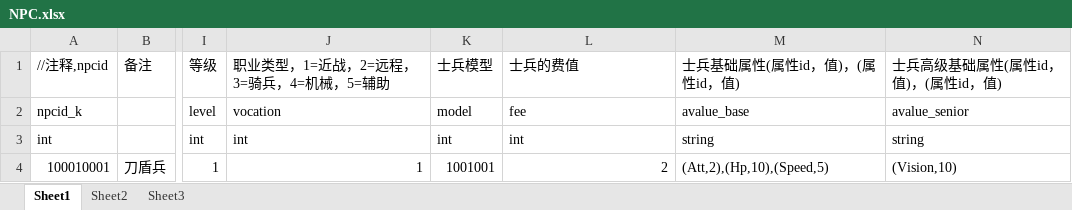
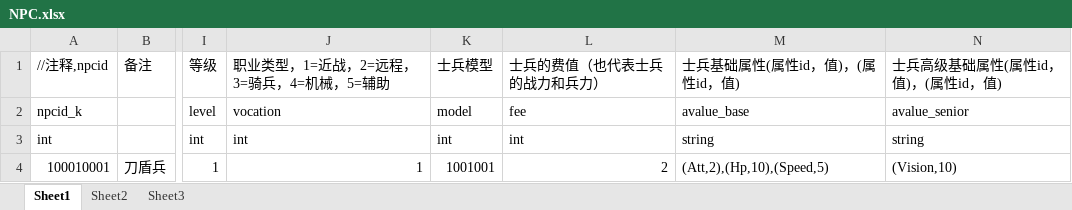
Before and after one commit to huangshengbo5/FunWorld_War, an Excel workbook: 数据表/NPC.xlsx, sheet Sheet1, drawn as a sheet; only a part is shown, gaps mark what is left out; values as stored, in another font and other column widths than the file's, no borders; the diff names each change by its address in the sheet, - before the commit and + after, or states it on an @@ line.

```diff
--- a/数据表/NPC.xlsx (sheet Sheet1)
+++ b/数据表/NPC.xlsx (sheet Sheet1)
-L1: 士兵的费值
+L1: 士兵的费值（也代表士兵的战力和兵力）
```
Also changed, not shown: 1 other file.
